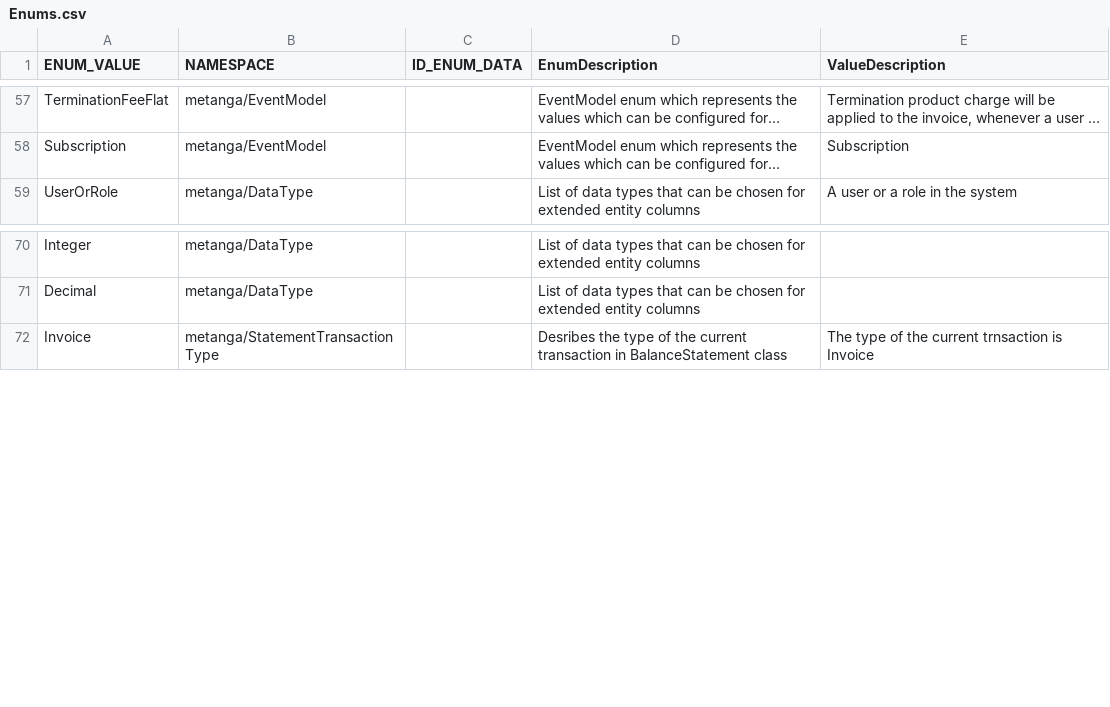
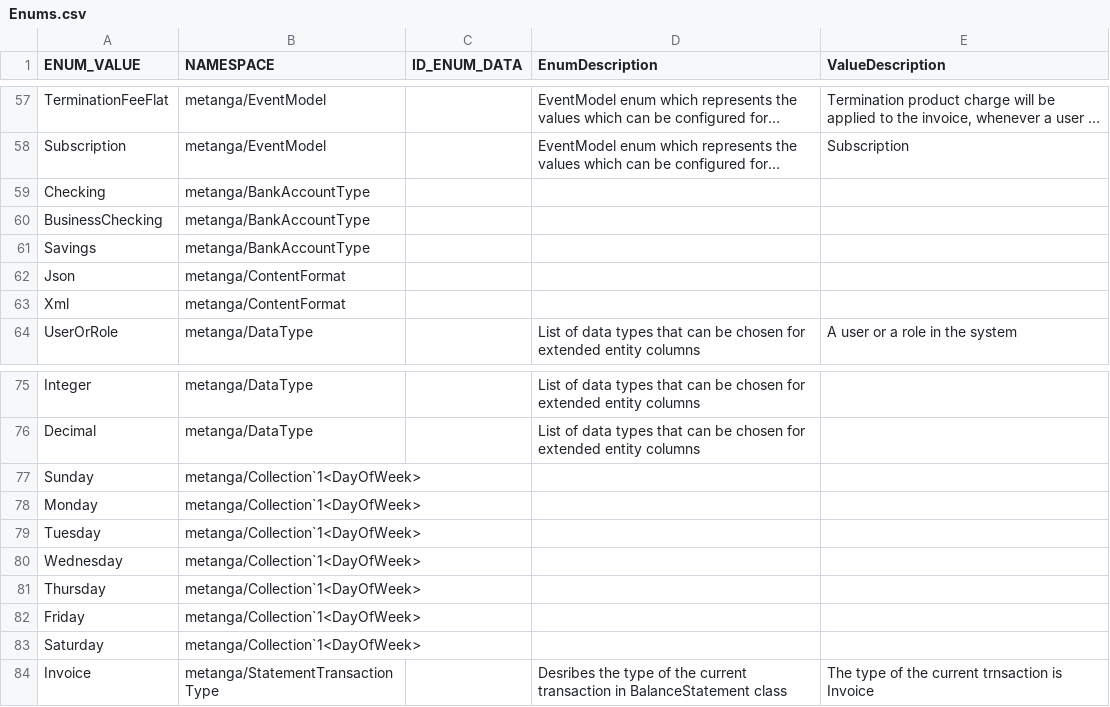
Before and after one commit to MTProfessionalServices/MetraNet, a CSV file: Data/Metanga/Enums.csv, drawn as a sheet; only a part is shown, gaps mark what is left out; long unchanged cells end in …; the diff names each change by its address in the sheet, - before the commit and + after, or states it on an @@ line.

Commit message:
Added Metanga derived complex types that weren't directly referenced by any properties Fixed expressions to match Metanga entity schema Improved email template to include a subject and destination addresses

```diff
--- a/Data/Metanga/Enums.csv
+++ b/Data/Metanga/Enums.csv
+row 59: Checking | metanga/BankAccountType
+row 60: BusinessChecking | metanga/BankAccountType
+row 61: Savings | metanga/BankAccountType
+row 62: Json | metanga/ContentFormat
+row 63: Xml | metanga/ContentFormat
+row 77: Sunday | metanga/Collection`1<DayOfWeek>
+row 78: Monday | metanga/Collection`1<DayOfWeek>
+row 79: Tuesday | metanga/Collection`1<DayOfWeek>
+row 80: Wednesday | metanga/Collection`1<DayOfWeek>
+row 81: Thursday | metanga/Collection`1<DayOfWeek>
+row 82: Friday | metanga/Collection`1<DayOfWeek>
+row 83: Saturday | metanga/Collection`1<DayOfWeek>
```
Also changed, not shown: 4 other files.
